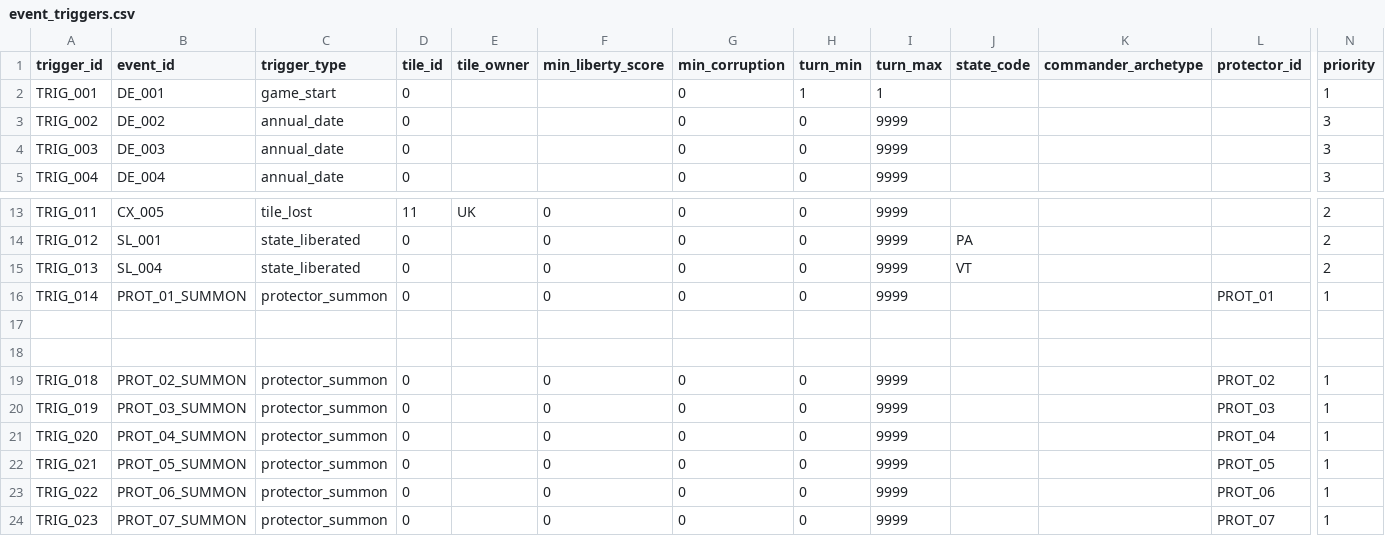
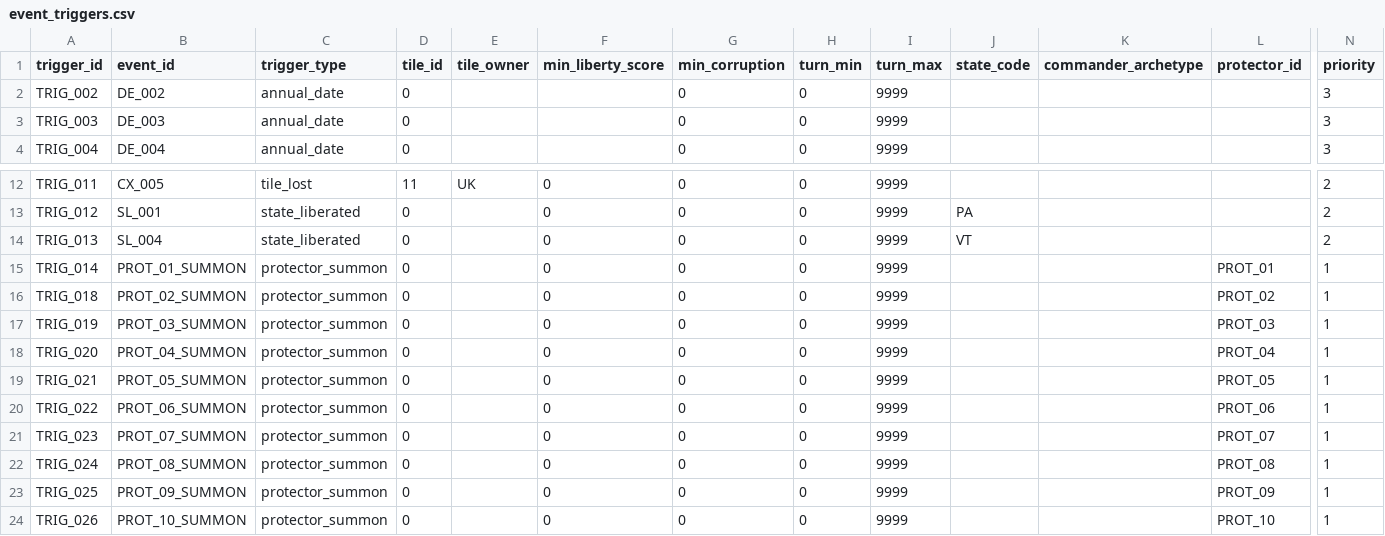
Before and after one commit to etherthegreat/mostupdatedfarsword, a CSV file: data/event_triggers.csv, drawn as a sheet; only a part is shown, gaps mark what is left out; the shorter side is filled out with more unchanged rows; rows hold the shown columns only; the diff names each change by its address in the sheet, - before the commit and + after, or states it on an @@ line.

```diff
--- a/data/event_triggers.csv
+++ b/data/event_triggers.csv
-row 2: TRIG_001 | DE_001 | game_start | 0 |  |  | 0 | 1 | 1 |  |  |  | 1
-row 17: (empty)
-row 18: (empty)
```
Also changed, not shown: data/event_buttons.csv, 3 other files.
